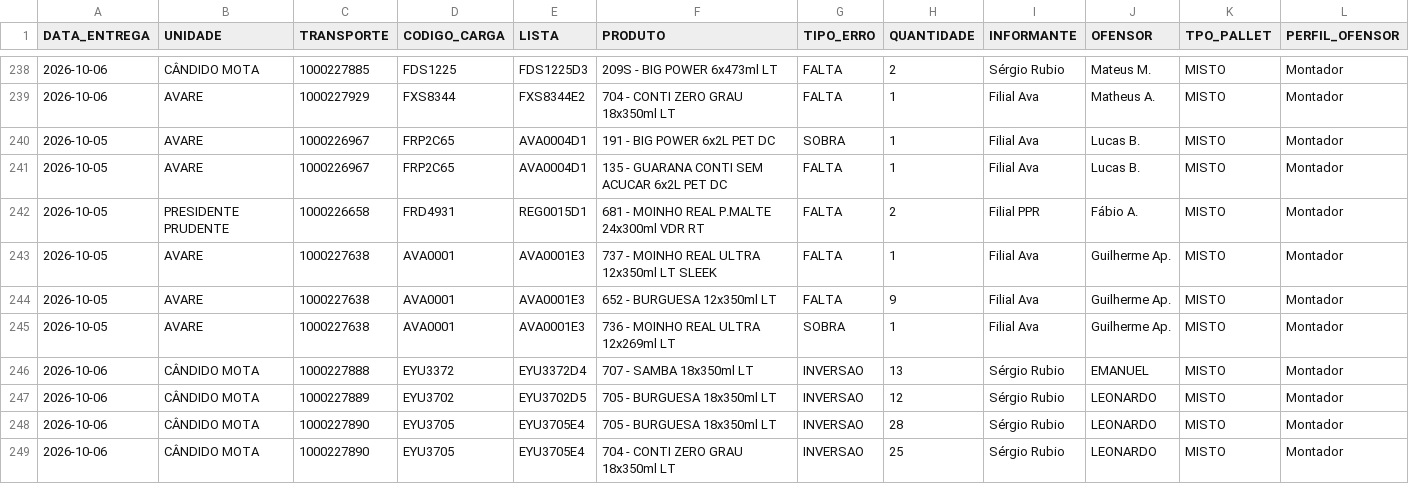
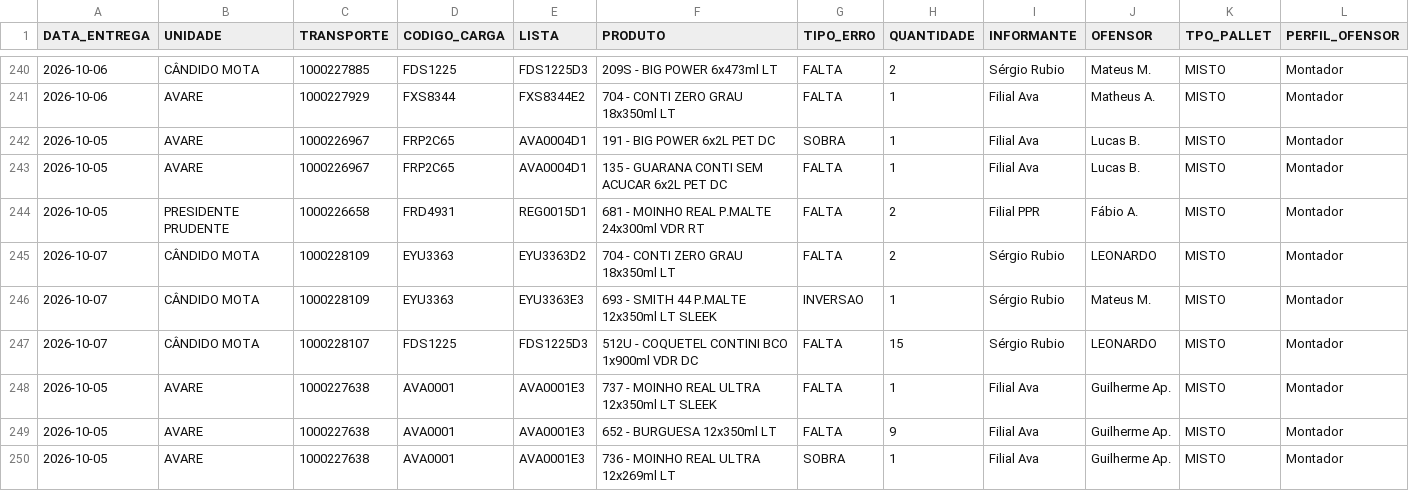
Before and after one commit to diogojfr/report-cdc-streamlit, a CSV file: data/tab_errors.csv, drawn as a sheet; only a part is shown, gaps mark what is left out; the shorter side is filled out with more unchanged rows; the diff covers the shown part only.

```diff
--- a/data/tab_errors.csv
+++ b/data/tab_errors.csv
@@ -242,2 +244,5 @@ DATA_ENTREGA,UNIDADE,TRANSPORTE,CODIGO_CARGA,LISTA,PRODUTO,TIPO_ERRO,QUANTIDADE,
 2026-10-05,PRESIDENTE PRUDENTE,1000226658,FRD4931,REG0015D1,681 - MOINHO REAL P.MALTE 24x300ml VDR RT,FALTA,2,Filial PPR,Fábio A.,MISTO,Montador
+2026-10-07,CÂNDIDO MOTA,1000228109,EYU3363,EYU3363D2,704 - CONTI ZERO GRAU 18x350ml LT,FALTA,2,Sérgio Rubio,LEONARDO,MISTO,Montador
+2026-10-07,CÂNDIDO MOTA,1000228109,EYU3363,EYU3363E3,693 - SMITH 44 P.MALTE 12x350ml LT SLEEK,INVERSAO,1,Sérgio Rubio,Mateus M.,MISTO,Montador
+2026-10-07,CÂNDIDO MOTA,1000228107,FDS1225,FDS1225D3,512U - COQUETEL CONTINI BCO 1x900ml VDR DC,FALTA,15,Sérgio Rubio,LEONARDO,MISTO,Montador
 2026-10-05,AVARE,1000227638,AVA0001,AVA0001E3,737 - MOINHO REAL ULTRA 12x350ml LT SLEEK,FALTA,1,Filial Ava,Guilherme Ap.,MISTO,Montador
```
Also changed, not shown: 8 added rows elsewhere in this file, data/caixa_hora.csv, data/conf_registros.csv, 9 other files.
